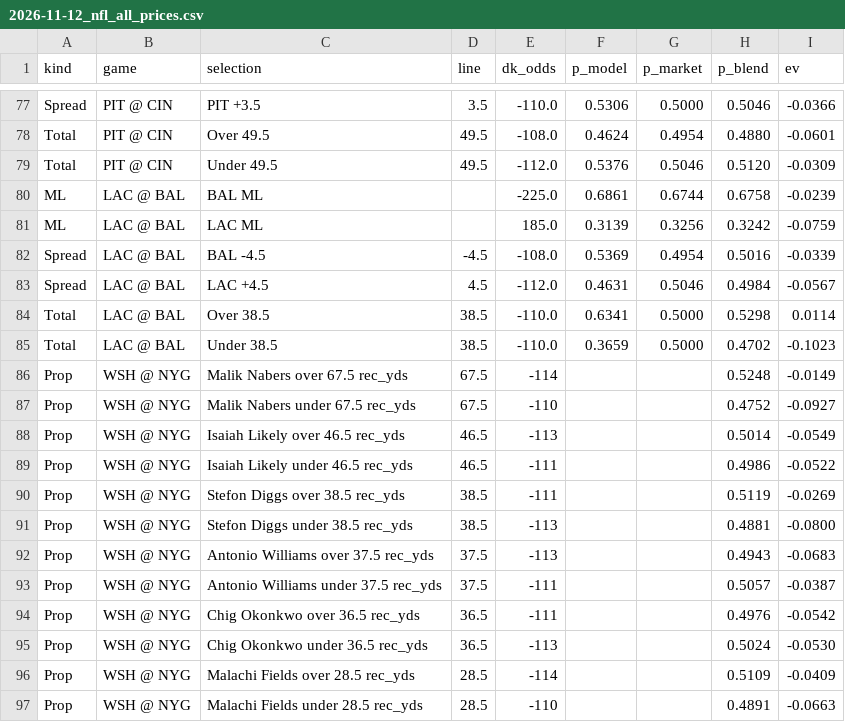
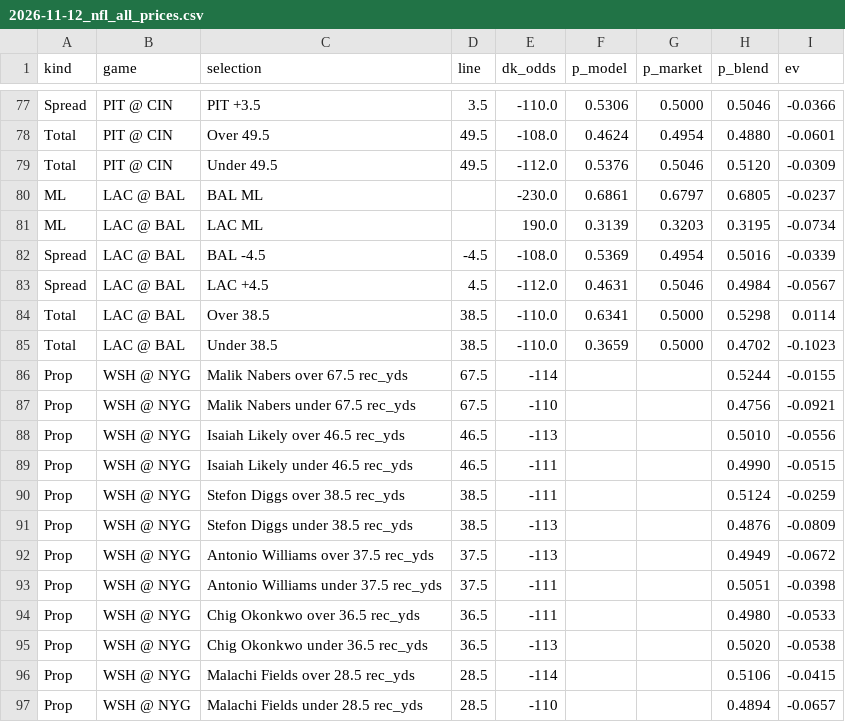
Before and after one commit to gmoneydakota/my-city, a CSV file: bets/reports/2026-11-12_nfl_all_prices.csv, drawn as a sheet; only a part is shown, gaps mark what is left out; the diff covers the shown part only.

```diff
--- a/bets/reports/2026-11-12_nfl_all_prices.csv
+++ b/bets/reports/2026-11-12_nfl_all_prices.csv
@@ -79,4 +79,4 @@ Total,PIT @ CIN,Over 49.5,49.5,-108.0,0.4624,0.4954,0.4880,-0.0601
 Total,PIT @ CIN,Under 49.5,49.5,-112.0,0.5376,0.5046,0.5120,-0.0309
-ML,LAC @ BAL,BAL ML,,-225.0,0.6861,0.6744,0.6758,-0.0239
-ML,LAC @ BAL,LAC ML,,185.0,0.3139,0.3256,0.3242,-0.0759
+ML,LAC @ BAL,BAL ML,,-230.0,0.6861,0.6797,0.6805,-0.0237
+ML,LAC @ BAL,LAC ML,,190.0,0.3139,0.3203,0.3195,-0.0734
 Spread,LAC @ BAL,BAL -4.5,-4.5,-108.0,0.5369,0.4954,0.5016,-0.0339
@@ -85,13 +85,13 @@ Total,LAC @ BAL,Over 38.5,38.5,-110.0,0.6341,0.5000,0.5298,0.0114
 Total,LAC @ BAL,Under 38.5,38.5,-110.0,0.3659,0.5000,0.4702,-0.1023
-Prop,WSH @ NYG,Malik Nabers over 67.5 rec_yds,67.5,-114,,,0.5248,-0.0149
-Prop,WSH @ NYG,Malik Nabers under 67.5 rec_yds,67.5,-110,,,0.4752,-0.0927
-Prop,WSH @ NYG,Isaiah Likely over 46.5 rec_yds,46.5,-113,,,0.5014,-0.0549
-Prop,WSH @ NYG,Isaiah Likely under 46.5 rec_yds,46.5,-111,,,0.4986,-0.0522
-Prop,WSH @ NYG,Stefon Diggs over 38.5 rec_yds,38.5,-111,,,0.5119,-0.0269
-Prop,WSH @ NYG,Stefon Diggs under 38.5 rec_yds,38.5,-113,,,0.4881,-0.0800
-Prop,WSH @ NYG,Antonio Williams over 37.5 rec_yds,37.5,-113,,,0.4943,-0.0683
-Prop,WSH @ NYG,Antonio Williams under 37.5 rec_yds,37.5,-111,,,0.5057,-0.0387
-Prop,WSH @ NYG,Chig Okonkwo over 36.5 rec_yds,36.5,-111,,,0.4976,-0.0542
-Prop,WSH @ NYG,Chig Okonkwo under 36.5 rec_yds,36.5,-113,,,0.5024,-0.0530
-Prop,WSH @ NYG,Malachi Fields over 28.5 rec_yds,28.5,-114,,,0.5109,-0.0409
-Prop,WSH @ NYG,Malachi Fields under 28.5 rec_yds,28.5,-110,,,0.4891,-0.0663
+Prop,WSH @ NYG,Malik Nabers over 67.5 rec_yds,67.5,-114,,,0.5244,-0.0155
+Prop,WSH @ NYG,Malik Nabers under 67.5 rec_yds,67.5,-110,,,0.4756,-0.0921
+Prop,WSH @ NYG,Isaiah Likely over 46.5 rec_yds,46.5,-113,,,0.5010,-0.0556
+Prop,WSH @ NYG,Isaiah Likely under 46.5 rec_yds,46.5,-111,,,0.4990,-0.0515
+Prop,WSH @ NYG,Stefon Diggs over 38.5 rec_yds,38.5,-111,,,0.5124,-0.0259
+Prop,WSH @ NYG,Stefon Diggs under 38.5 rec_yds,38.5,-113,,,0.4876,-0.0809
+Prop,WSH @ NYG,Antonio Williams over 37.5 rec_yds,37.5,-113,,,0.4949,-0.0672
+Prop,WSH @ NYG,Antonio Williams under 37.5 rec_yds,37.5,-111,,,0.5051,-0.0398
+Prop,WSH @ NYG,Chig Okonkwo over 36.5 rec_yds,36.5,-111,,,0.4980,-0.0533
+Prop,WSH @ NYG,Chig Okonkwo under 36.5 rec_yds,36.5,-113,,,0.5020,-0.0538
+Prop,WSH @ NYG,Malachi Fields over 28.5 rec_yds,28.5,-114,,,0.5106,-0.0415
+Prop,WSH @ NYG,Malachi Fields under 28.5 rec_yds,28.5,-110,,,0.4894,-0.0657
```
Also changed, not shown: 2 added rows, 2 removed rows and 118 edited cells elsewhere in this file, bets/history/projections_log.csv, bets/history/shadow_bets.csv, 9 other files.
